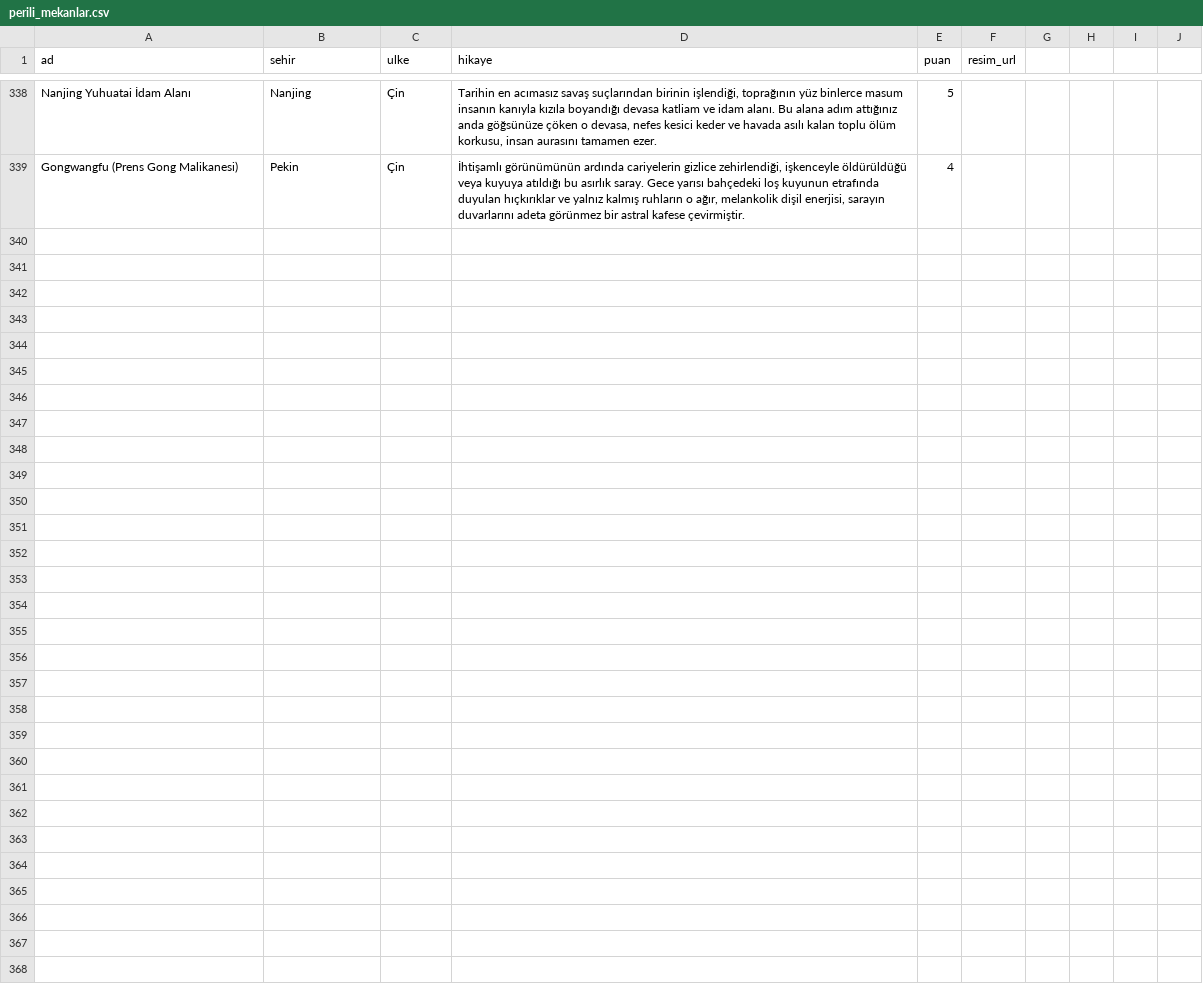
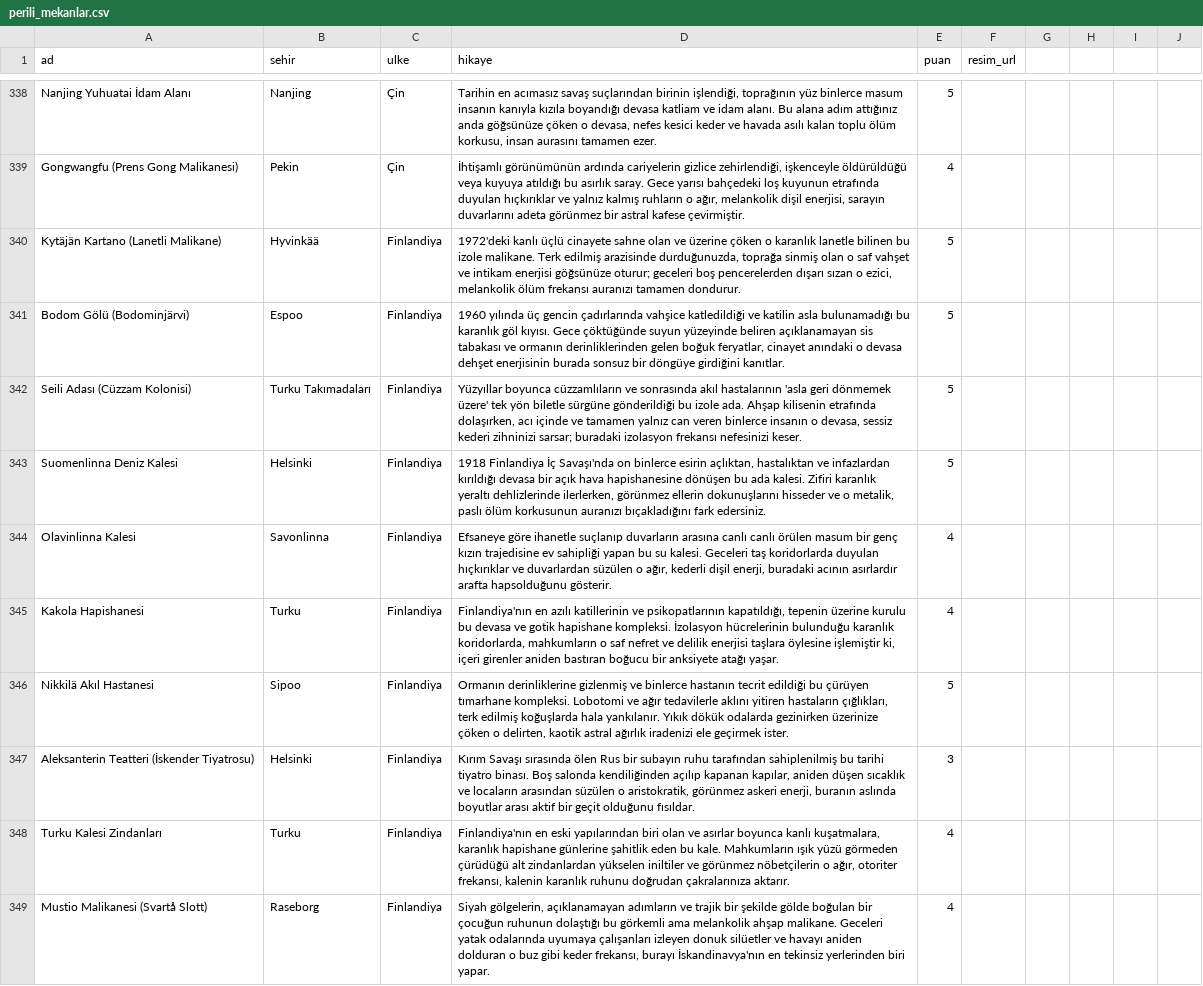
Before and after one commit to Tabirly/lanetli-yerler, a CSV file: perili_mekanlar.csv, drawn as a sheet; only a part is shown, gaps mark what is left out.

Commit message:
Add 10 Finland locations

```diff
--- a/perili_mekanlar.csv
+++ b/perili_mekanlar.csv
@@ -339 +339,11 @@ Nanjing Yuhuatai İdam Alanı,Nanjing,Çin,"Tarihin en acımasız savaş suçlar
 Gongwangfu (Prens Gong Malikanesi),Pekin,Çin,"İhtişamlı görünümünün ardında cariyelerin gizlice zehirlendiği, işkenceyle öldürüldüğü veya kuyuya atıldığı bu asırlık saray. Gece yarısı bahçedeki loş kuyunun etrafında duyulan hıçkırıklar ve yalnız kalmış ruhların o ağır, melankolik dişil enerjisi, sarayın duvarlarını adeta görünmez bir astral kafese çevirmiştir.",4,
+Kytäjän Kartano (Lanetli Malikane),Hyvinkää,Finlandiya,"1972'deki kanlı üçlü cinayete sahne olan ve üzerine çöken o karanlık lanetle bilinen bu izole malikane. Terk edilmiş arazisinde durduğunuzda, toprağa sinmiş olan o saf vahşet ve intikam enerjisi göğsünüze oturur; geceleri boş pencerelerden dışarı sızan o ezici, melankolik ölüm frekansı auranızı tamamen dondurur.",5,
+Bodom Gölü (Bodominjärvi),Espoo,Finlandiya,"1960 yılında üç gencin çadırlarında vahşice katledildiği ve katilin asla bulunamadığı bu karanlık göl kıyısı. Gece çöktüğünde suyun yüzeyinde beliren açıklanamayan sis tabakası ve ormanın derinliklerinden gelen boğuk feryatlar, cinayet anındaki o devasa dehşet enerjisinin burada sonsuz bir döngüye girdiğini kanıtlar.",5,
+Seili Adası (Cüzzam Kolonisi),Turku Takımadaları,Finlandiya,"Yüzyıllar boyunca cüzzamlıların ve sonrasında akıl hastalarının 'asla geri dönmemek üzere' tek yön biletle sürgüne gönderildiği bu izole ada. Ahşap kilisenin etrafında dolaşırken, acı içinde ve tamamen yalnız can veren binlerce insanın o devasa, sessiz kederi zihninizi sarsar; buradaki izolasyon frekansı nefesinizi keser.",5,
+Suomenlinna Deniz Kalesi,Helsinki,Finlandiya,"1918 Finlandiya İç Savaşı'nda on binlerce esirin açlıktan, hastalıktan ve infazlardan kırıldığı devasa bir açık hava hapishanesine dönüşen bu ada kalesi. Zifiri karanlık yeraltı dehlizlerinde ilerlerken, görünmez ellerin dokunuşlarını hisseder ve o metalik, paslı ölüm korkusunun auranızı bıçakladığını fark edersiniz.",5,
+Olavinlinna Kalesi,Savonlinna,Finlandiya,"Efsaneye göre ihanetle suçlanıp duvarların arasına canlı canlı örülen masum bir genç kızın trajedisine ev sahipliği yapan bu su kalesi. Geceleri taş koridorlarda duyulan hıçkırıklar ve duvarlardan süzülen o ağır, kederli dişil enerji, buradaki acının asırlardır arafta hapsolduğunu gösterir.",4,
+Kakola Hapishanesi,Turku,Finlandiya,"Finlandiya'nın en azılı katillerinin ve psikopatlarının kapatıldığı, tepenin üzerine kurulu bu devasa ve gotik hapishane kompleksi. İzolasyon hücrelerinin bulunduğu karanlık koridorlarda, mahkumların o saf nefret ve delilik enerjisi taşlara öylesine işlemiştir ki, içeri girenler aniden bastıran boğucu bir anksiyete atağı yaşar.",4,
+Nikkilä Akıl Hastanesi,Sipoo,Finlandiya,"Ormanın derinliklerine gizlenmiş ve binlerce hastanın tecrit edildiği bu çürüyen tımarhane kompleksi. Lobotomi ve ağır tedavilerle aklını yitiren hastaların çığlıkları, terk edilmiş koğuşlarda hala yankılanır. Yıkık dökük odalarda gezinirken üzerinize çöken o delirten, kaotik astral ağırlık iradenizi ele geçirmek ister.",5,
+Aleksanterin Teatteri (İskender Tiyatrosu),Helsinki,Finlandiya,"Kırım Savaşı sırasında ölen Rus bir subayın ruhu tarafından sahiplenilmiş bu tarihi tiyatro binası. Boş salonda kendiliğinden açılıp kapanan kapılar, aniden düşen sıcaklık ve locaların arasından süzülen o aristokratik, görünmez askeri enerji, buranın aslında boyutlar arası aktif bir geçit olduğunu fısıldar.",3,
+Turku Kalesi Zindanları,Turku,Finlandiya,"Finlandiya'nın en eski yapılarından biri olan ve asırlar boyunca kanlı kuşatmalara, karanlık hapishane günlerine şahitlik eden bu kale. Mahkumların ışık yüzü görmeden çürüdüğü alt zindanlardan yükselen iniltiler ve görünmez nöbetçilerin o ağır, otoriter frekansı, kalenin karanlık ruhunu doğrudan çakralarınıza aktarır.",4,
+Mustio Malikanesi (Svartå Slott),Raseborg,Finlandiya,"Siyah gölgelerin, açıklanamayan adımların ve trajik bir şekilde gölde boğulan bir çocuğun ruhunun dolaştığı bu görkemli ama melankolik ahşap malikane. Geceleri yatak odalarında uyumaya çalışanları izleyen donuk silüetler ve havayı aniden dolduran o buz gibi keder frekansı, burayı İskandinavya'nın en tekinsiz yerlerinden biri yapar.",4,
```
Also changed, not shown: 1 other file.
